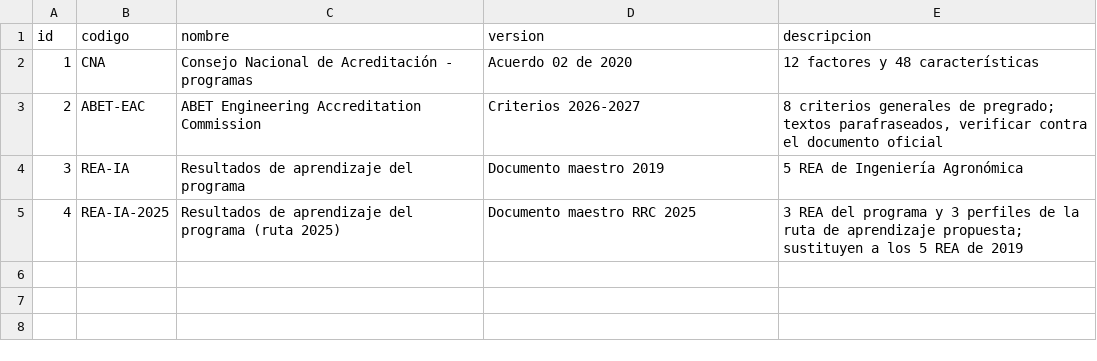
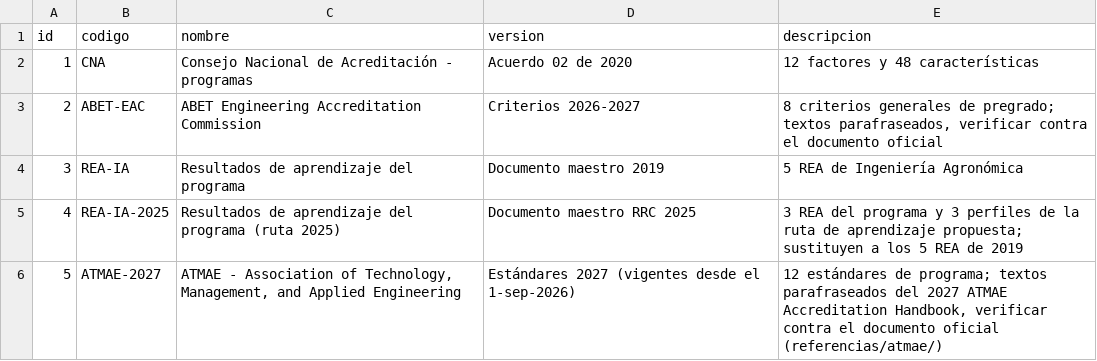
Before and after one commit to domp1987/indice-acreditacion-agronomica, a CSV file: datos/semillas/marcos.csv, drawn as a sheet; the diff names each change by its address in the sheet, - before the commit and + after, or states it on an @@ line.

```diff
--- a/datos/semillas/marcos.csv
+++ b/datos/semillas/marcos.csv
+row 6: 5 | ATMAE-2027 | ATMAE - Association of Technology, Management, and Applied Engineering | Estándares 2027 (vigentes desde el 1-sep-2026) | 12 estándares de programa; textos parafraseados del 2027 ATMAE Accreditation Handbook, verificar contra el documento oficial (referencias/atmae/)
```
Also changed, not shown: datos/semillas/brechas.csv, datos/semillas/correspondencias.csv, 23 other files.
